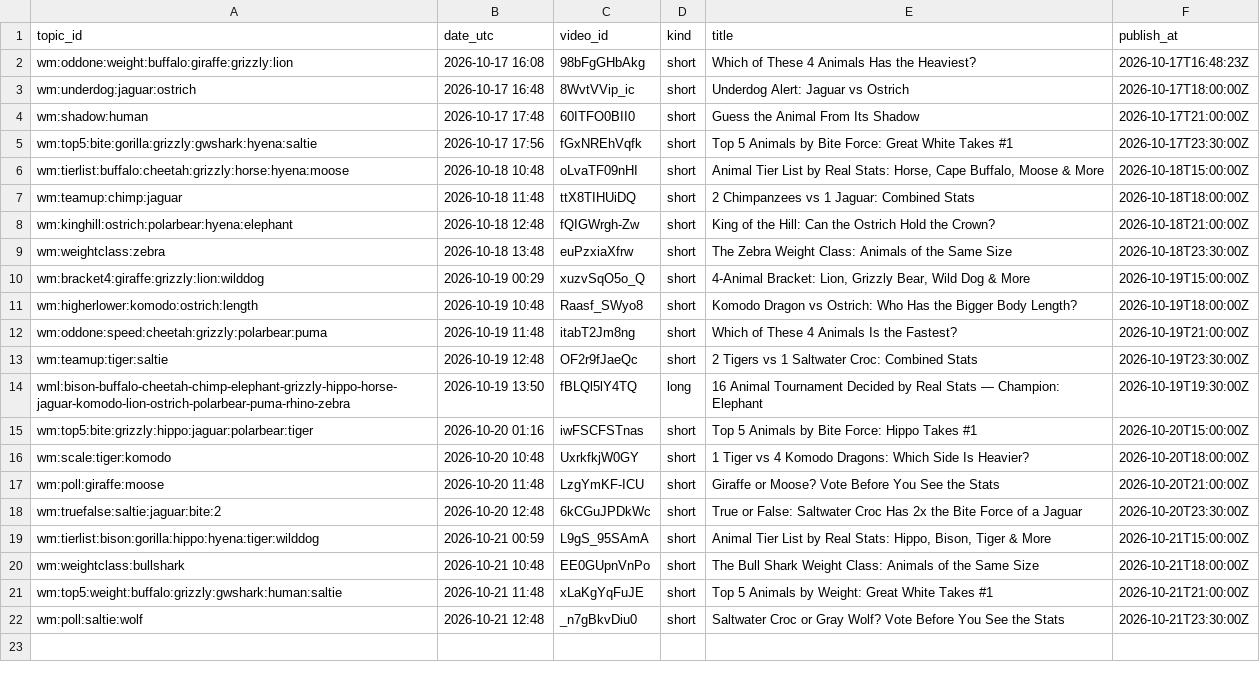
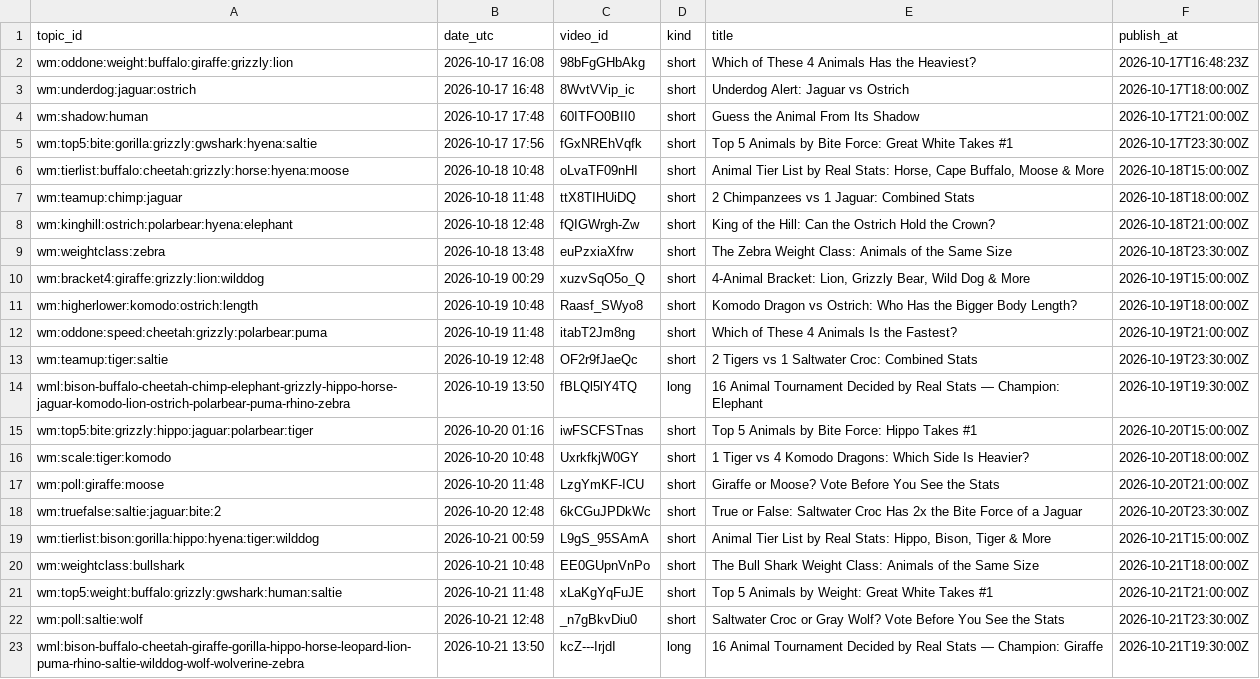
Before and after one commit to olgunkadirgulhan/wild-matchups, a CSV file: records/published.csv, drawn as a sheet; the diff names each change by its address in the sheet, - before the commit and + after, or states it on an @@ line.

Commit message:
videos: 2026-10-21-1350

```diff
--- a/records/published.csv
+++ b/records/published.csv
+row 23: wml:bison-buffalo-cheetah-giraffe-gorilla-hippo-horse-leopard-lion-puma-rhino-saltie-wilddog-wolf-wolverine-zebra | 2026-10-21 13:50 | kcZ---IrjdI | long | 16 Animal Tournament Decided by Real Stats — Champion: Giraffe | 2026-10-21T19:30:00Z
```
